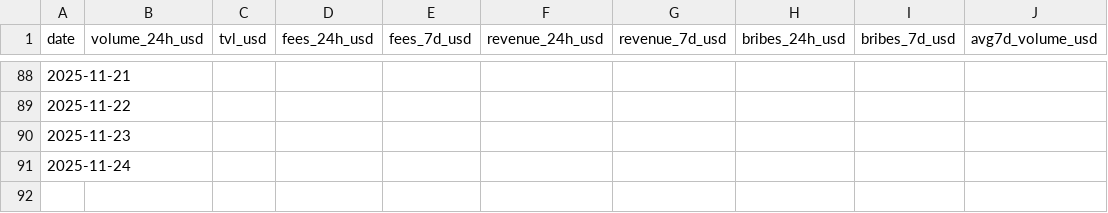
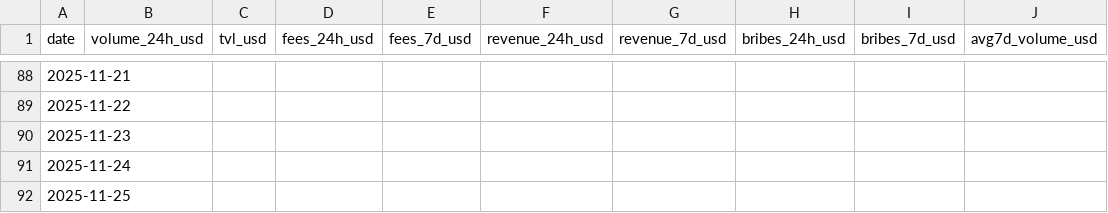
Before and after one commit to TheKrimsonKoder/blackholedex-dashboard, a CSV file: data/black_metrics.csv, drawn as a sheet; only a part is shown, gaps mark what is left out; the diff names each change by its address in the sheet, - before the commit and + after, or states it on an @@ line.

```diff
--- a/data/black_metrics.csv
+++ b/data/black_metrics.csv
+row 92: 2025-11-25
```
Also changed, not shown: 3 other files.
